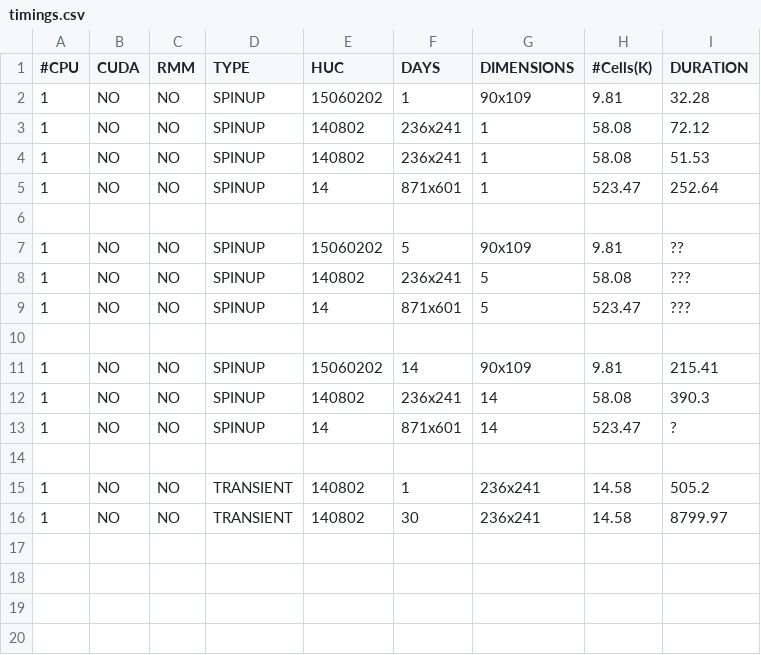
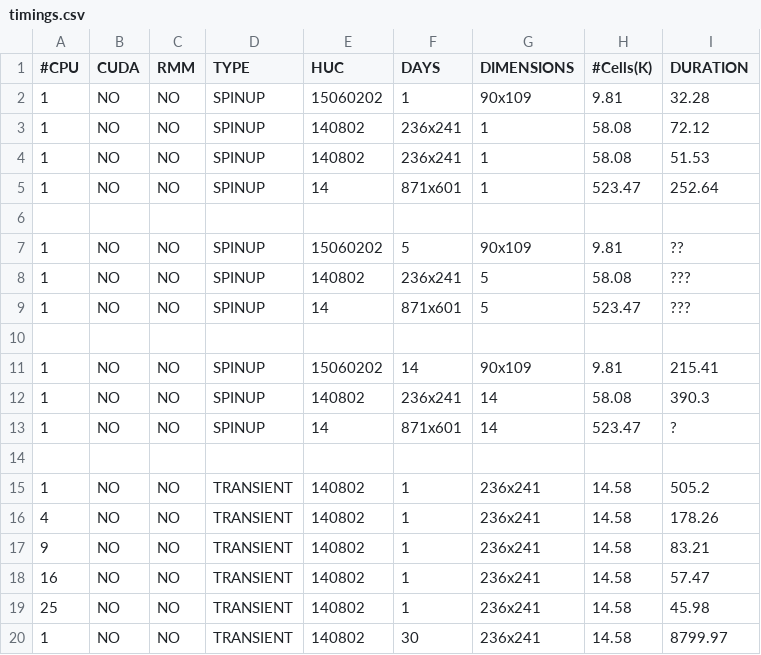
Before and after one commit to wh3248/bill-play, a CSV file: parflow_cpu/timings.csv, drawn as a sheet; the diff names each change by its address in the sheet, - before the commit and + after, or states it on an @@ line.

Commit message:
update parflow_cuda after hackathon

```diff
--- a/parflow_cpu/timings.csv
+++ b/parflow_cpu/timings.csv
+row 16: 4 | NO | NO | TRANSIENT | 140802 | 1 | 236x241 | 14.58 | 178.26
+row 17: 9 | NO | NO | TRANSIENT | 140802 | 1 | 236x241 | 14.58 | 83.21
+row 18: 16 | NO | NO | TRANSIENT | 140802 | 1 | 236x241 | 14.58 | 57.47
+row 19: 25 | NO | NO | TRANSIENT | 140802 | 1 | 236x241 | 14.58 | 45.98
```
Also changed, not shown: 9 other files.
